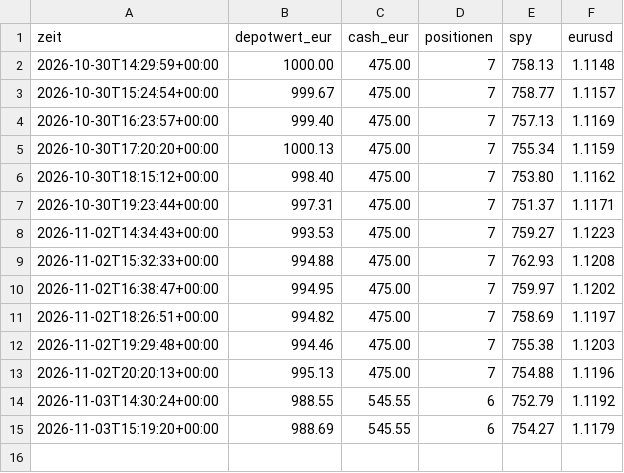
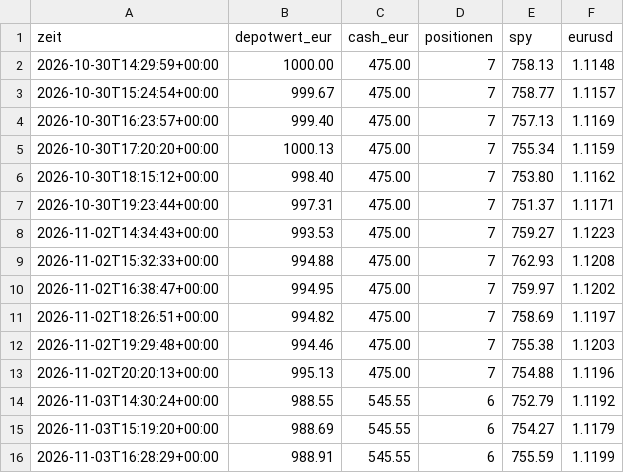
Before and after one commit to tomschmidt872/trader-bot, a CSV file: docs/data/equity.csv, drawn as a sheet; the diff names each change by its address in the sheet, - before the commit and + after, or states it on an @@ line.

```diff
--- a/docs/data/equity.csv
+++ b/docs/data/equity.csv
+row 16: 2026-11-03T16:28:29+00:00 | 988.91 | 545.55 | 6 | 755.59 | 1.1199
```
Also changed, not shown: trader/sim/equity.csv, 10 other files.
